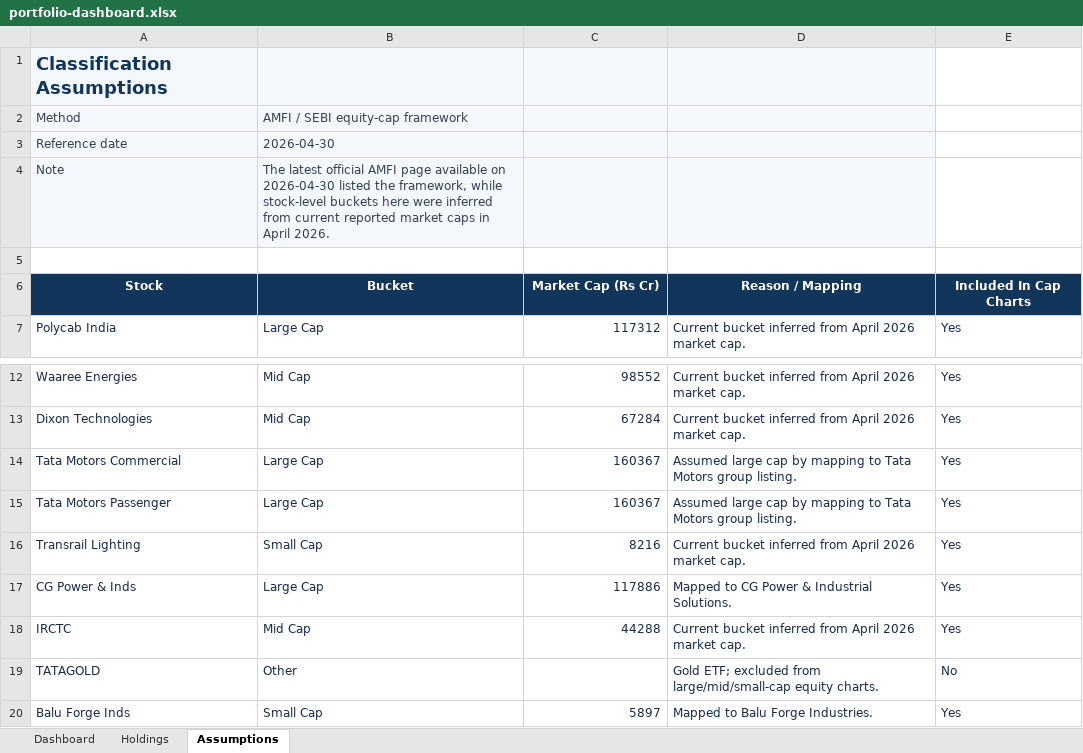
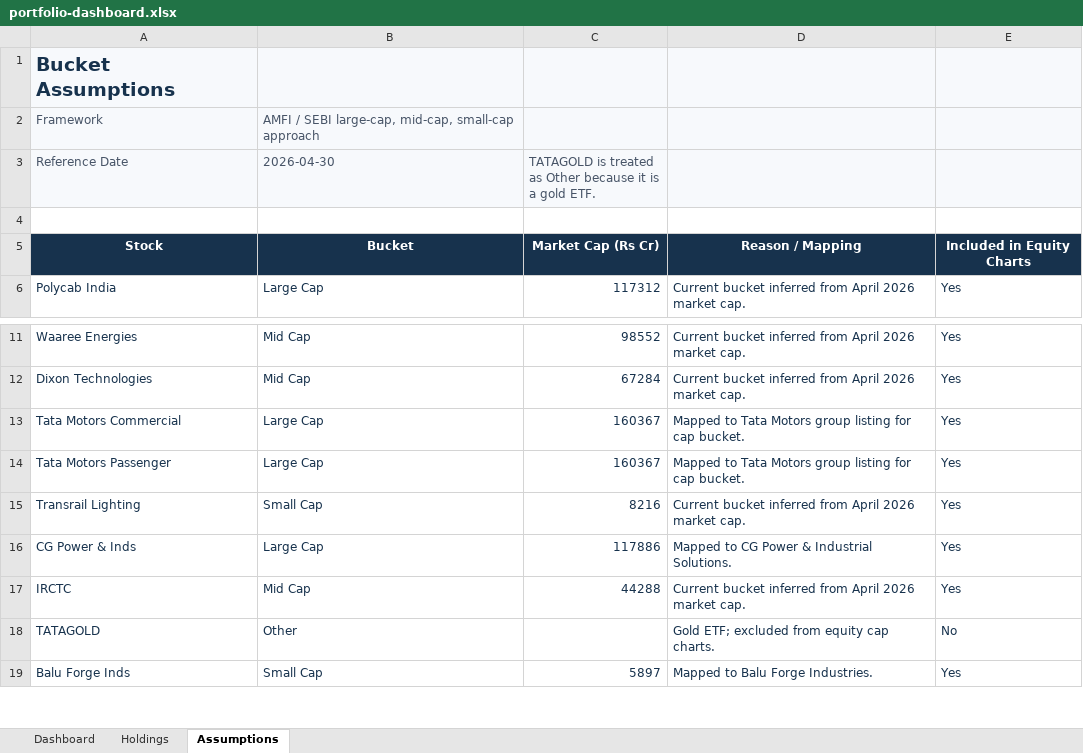
Before and after one commit to PISTON-HEAD/Resume, an Excel workbook: Portfolio/portfolio-dashboard.xlsx, sheet Assumptions, drawn as a sheet; only a part is shown, gaps mark what is left out; values as stored, in another font and other column widths than the file's, no borders; removed rows and columns are numbered as before the commit, all else as after; the diff names each change by its address in the sheet, - before the commit and + after, or states it on an @@ line.

```diff
--- a/Portfolio/portfolio-dashboard.xlsx (sheet Assumptions)
+++ b/Portfolio/portfolio-dashboard.xlsx (sheet Assumptions)
-A1 (Reference Date): Classification Assumptions
+A1 (Reference Date): Bucket Assumptions
@@ A1 text size: larger @@
-E1 fill: none
+E1 fill: #F7F9FC
-row 2: Method | AMFI / SEBI equity-cap framework
+row 2: Framework | AMFI / SEBI large-cap, mid-cap, small-cap approach
-A3: Reference date
+A3: Reference Date
-C3: (empty)
+C3: TATAGOLD is treated as Other because it is a gold ETF.
-E3 fill: none
+E3 fill: #F7F9FC
-row 4: Note | The latest official AMFI page available on 2026-04-30 listed the framework, while stock-level buckets here were inferred from current reported market caps in April 2026.
-E5: Included In Cap Charts
+E5: Included in Equity Charts
-D13:D14: Assumed large cap by mapping to Tata Motors group listing.
+D13:D14: Mapped to Tata Motors group listing for cap bucket.
-D18: …excluded from large/mid/small-cap equity charts.
+D18: …excluded from equity cap charts.
```
Also changed, not shown: sheet Dashboard, sheet Holdings, formulas that keep their value, charts or pictures.
